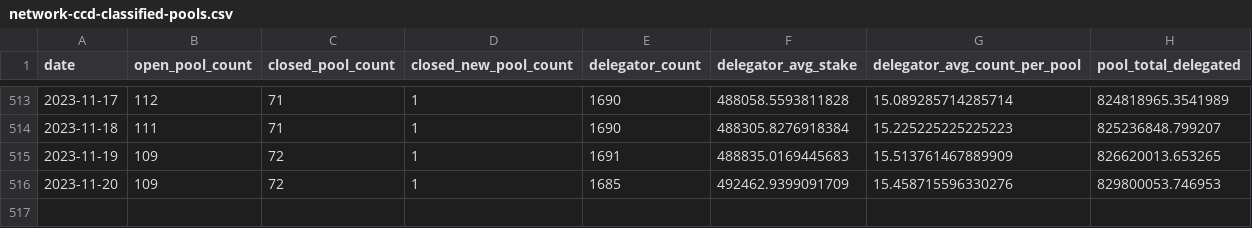
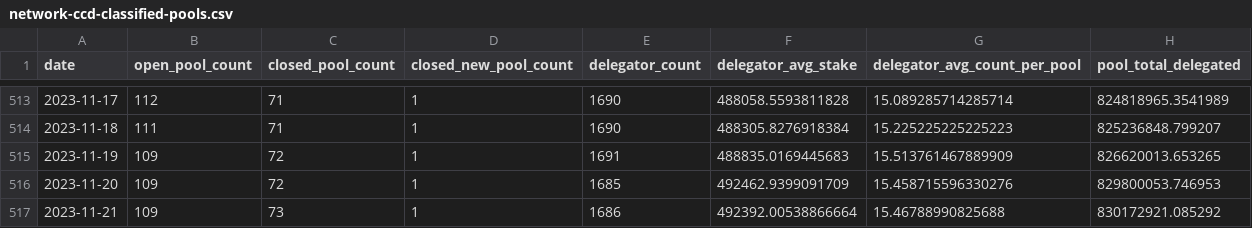
Before and after one commit to sderuiter/concordium-network-statistics, a CSV file: network-ccd-classified-pools.csv, drawn as a sheet; only a part is shown, gaps mark what is left out; the diff names each change by its address in the sheet, - before the commit and + after, or states it on an @@ line.

```diff
--- a/network-ccd-classified-pools.csv
+++ b/network-ccd-classified-pools.csv
+row 517: 2023-11-21 | 109 | 73 | 1 | 1686 | 492392.00538866664 | 15.46788990825688 | 830172921.085292
```
Also changed, not shown: network-ccd-classified.csv, network-ccd-coingecko.csv, 26 other files.
